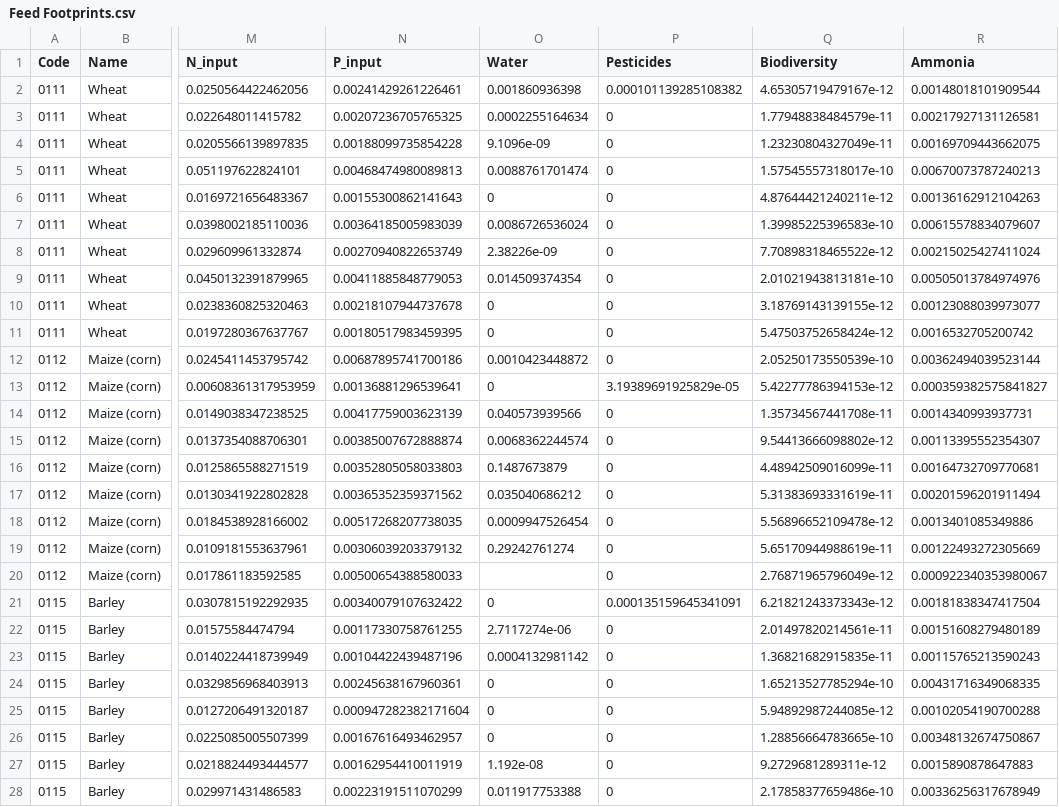
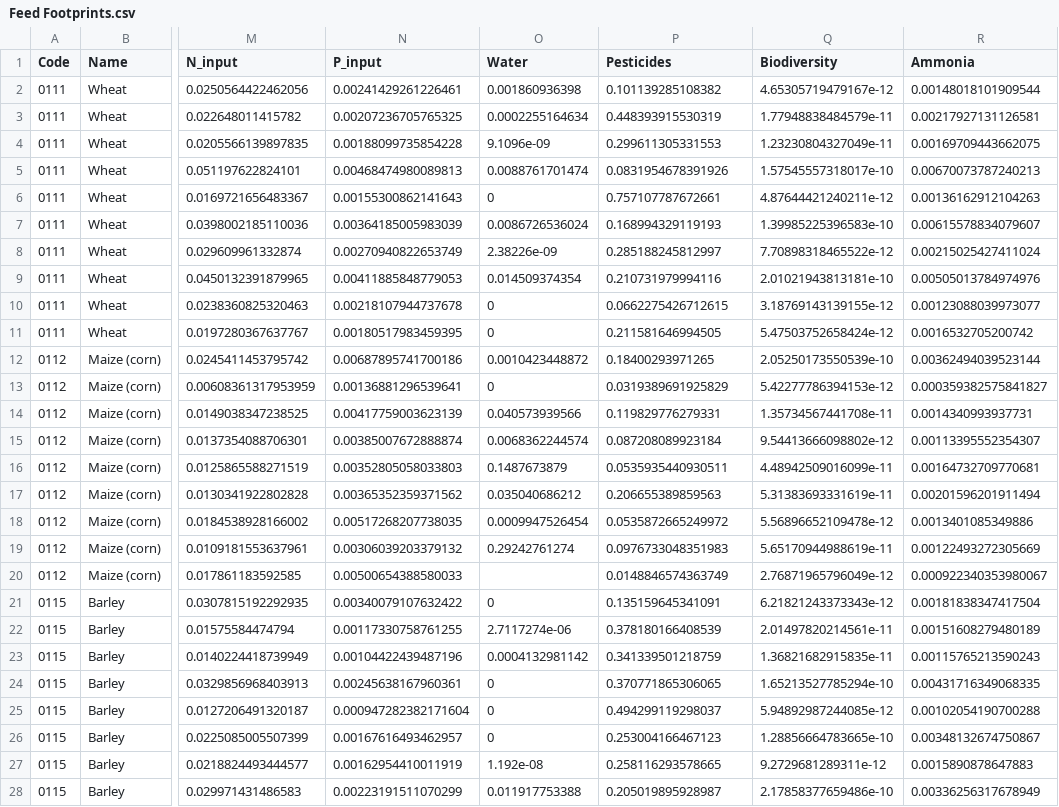
Before and after one commit to SLU-foodsystems/safad, a CSV file: data-preprocessing/rpc-footprints/2 - Livestock/Feed Footprints.csv, drawn as a sheet; only a part is shown, gaps mark what is left out; the diff covers the shown part only; the diff names each change by its address in the sheet, - before the commit and + after, or states it on an @@ line.

```diff
--- a/data-preprocessing/rpc-footprints/2 - Livestock/Feed Footprints.csv
+++ b/data-preprocessing/rpc-footprints/2 - Livestock/Feed Footprints.csv
-P2 (Pesticides): 0.000101139285108382
+P2 (Pesticides): 0.101139285108382
-P3 (Pesticides): 0
+P3 (Pesticides): 0.448393915530319
-P4 (Pesticides): 0
+P4 (Pesticides): 0.299611305331553
-P5 (Pesticides): 0
+P5 (Pesticides): 0.0831954678391926
-P6 (Pesticides): 0
+P6 (Pesticides): 0.757107787672661
-P7 (Pesticides): 0
+P7 (Pesticides): 0.168994329119193
-P8 (Pesticides): 0
+P8 (Pesticides): 0.285188245812997
-P9 (Pesticides): 0
+P9 (Pesticides): 0.210731979994116
-P10 (Pesticides): 0
+P10 (Pesticides): 0.0662275426712615
-P11 (Pesticides): 0
+P11 (Pesticides): 0.211581646994505
-P12 (Pesticides): 0
+P12 (Pesticides): 0.18400293971265
-P13 (Pesticides): 3.19389691925829e-05
+P13 (Pesticides): 0.0319389691925829
-P14 (Pesticides): 0
+P14 (Pesticides): 0.119829776279331
-P15 (Pesticides): 0
+P15 (Pesticides): 0.087208089923184
-P16 (Pesticides): 0
+P16 (Pesticides): 0.0535935440930511
-P17 (Pesticides): 0
+P17 (Pesticides): 0.206655389859563
-P18 (Pesticides): 0
+P18 (Pesticides): 0.0535872665249972
-P19 (Pesticides): 0
+P19 (Pesticides): 0.0976733048351983
-P20 (Pesticides): 0
+P20 (Pesticides): 0.0148846574363749
-P21 (Pesticides): 0.000135159645341091
+P21 (Pesticides): 0.135159645341091
-P22 (Pesticides): 0
+P22 (Pesticides): 0.378180166408539
-P23 (Pesticides): 0
+P23 (Pesticides): 0.341339501218759
-P24 (Pesticides): 0
+P24 (Pesticides): 0.370771865306065
-P25 (Pesticides): 0
+P25 (Pesticides): 0.494299119298037
-P26 (Pesticides): 0
+P26 (Pesticides): 0.253004166467123
-P27 (Pesticides): 0
+P27 (Pesticides): 0.258116293578665
-P28 (Pesticides): 0
+P28 (Pesticides): 0.205019895928987
```
Also changed, not shown: 41 edited cells elsewhere in this file, 3 other files.
